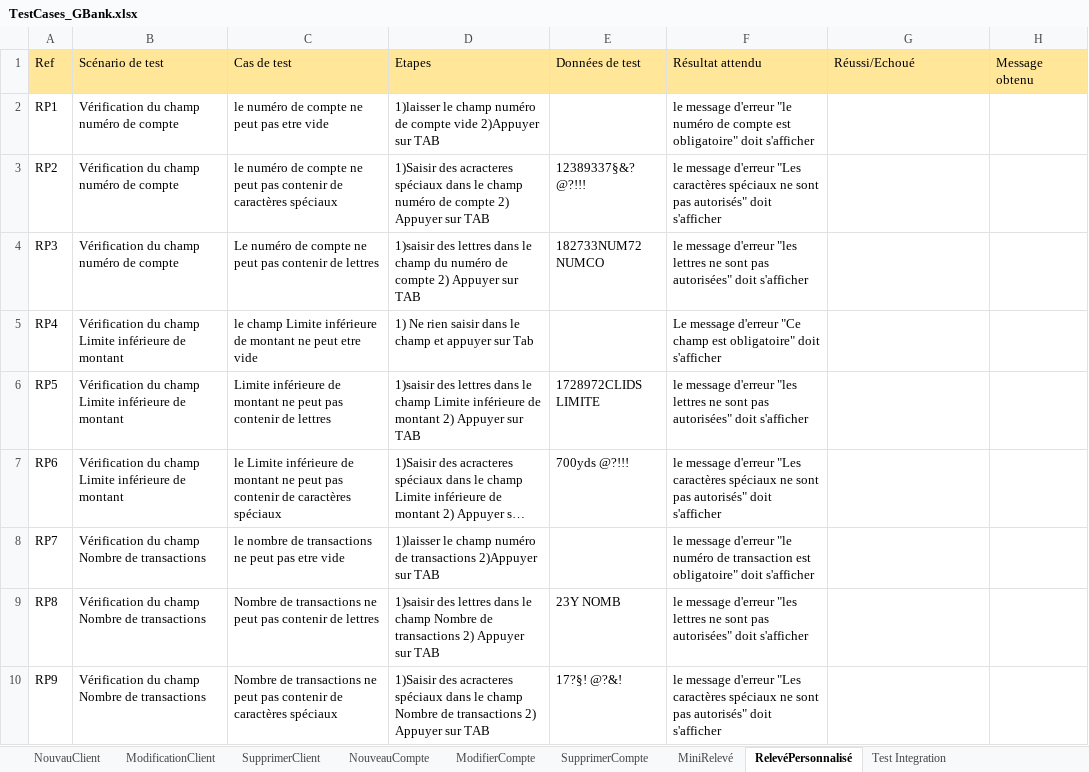
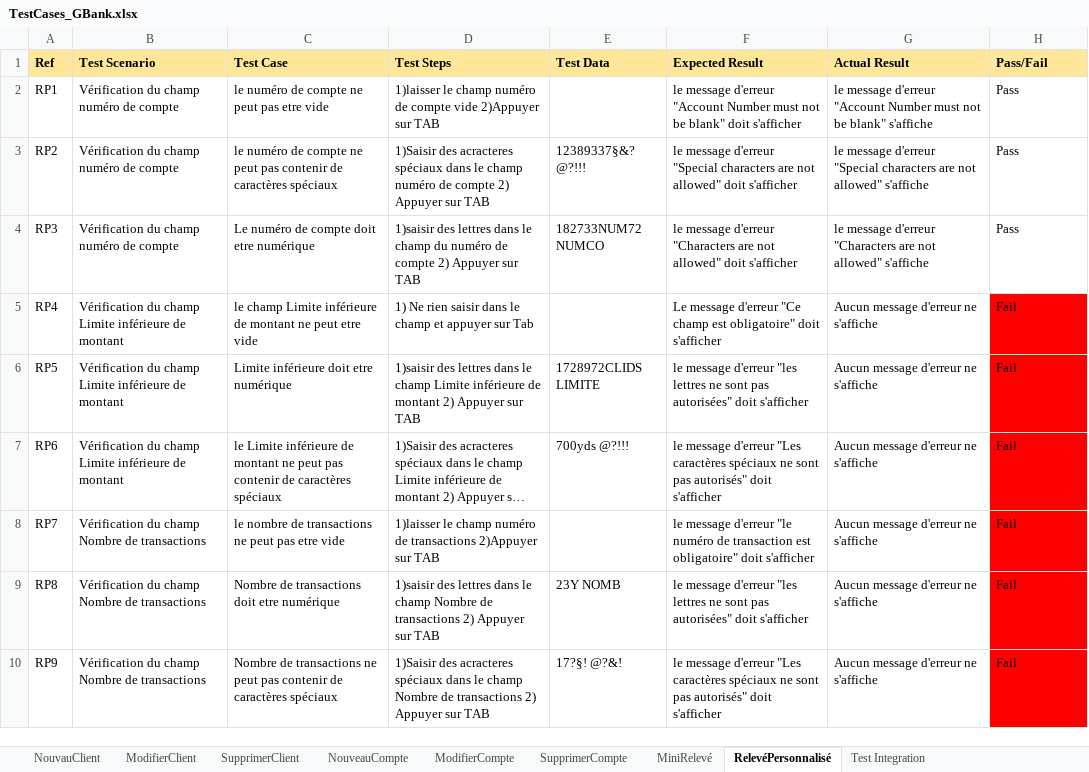
Before and after one commit to AissatouGassama/G99-bank-test-cases, an Excel workbook: TestCases_GBank.xlsx, sheet RelevéPersonnalisé, drawn as a sheet; long unchanged cells end in …; values as stored, in another font and other column widths than the file's, no borders; the diff names each change by its address in the sheet, - before the commit and + after, or states it on an @@ line.

Commit message:
Mise à jour des cas de test et ajout du bugtracker

```diff
--- a/TestCases_GBank.xlsx (sheet RelevéPersonnalisé)
+++ b/TestCases_GBank.xlsx (sheet RelevéPersonnalisé)
-sheet tab: ModificationClient
+sheet tab: ModifierClient
-A1:H1 bold: off
+A1:H1 bold: on
-B1: Scénario de test
+B1: Test Scenario
-C1: Cas de test
+C1: Test Case
-D1: Etapes
+D1: Test Steps
-E1: Données de test
+E1: Test Data
-F1: Résultat attendu
+F1: Expected Result
-G1: Réussi/Echoué
+G1: Actual Result
-H1: Message obtenu
+H1: Pass/Fail
-F2 (Expected Result): …message d'erreur "le numéro de compte est obligatoire" doit s'afficher
+F2 (Expected Result): …message d'erreur "Account Number must not be blank" doit s'afficher
-G2 (Actual Result): (empty)
+G2 (Actual Result): le message d'erreur "Account Number must not be blank" s'affiche
-H2:H4 (Pass/Fail): (empty)
+H2:H4 (Pass/Fail): Pass
-F3 (Expected Result): …message d'erreur "Les caractères spéciaux ne sont pas autorisés" doit s'afficher
+F3 (Expected Result): …message d'erreur "Special characters are not allowed" doit s'afficher
-G3 (Actual Result): (empty)
+G3 (Actual Result): le message d'erreur "Special characters are not allowed" s'affiche
-C4 (Test Case): Le numéro de compte ne peut pas contenir de lettres
+C4 (Test Case): Le numéro de compte doit etre numérique
-F4 (Expected Result): …message d'erreur "les lettres ne sont pas autorisées" doit s'afficher
+F4 (Expected Result): …message d'erreur "Characters are not allowed" doit s'afficher
-G4 (Actual Result): (empty)
+G4 (Actual Result): le message d'erreur "Characters are not allowed" s'affiche
-G5:G10 (Actual Result): (empty)
+G5:G10 (Actual Result): Aucun message d'erreur ne s'affiche
-H5:H10 (Pass/Fail): (empty)
+H5:H10 (Pass/Fail): Fail
-H5:H10 fill: none
+H5:H10 fill: #FF0000
-C6 (Test Case): Limite inférieure de montant ne peut pas contenir de lettres
+C6 (Test Case): Limite inférieure doit etre numérique
-C9 (Test Case): …de transactions ne peut pas contenir de lettres
+C9 (Test Case): …de transactions doit etre numérique
```
Also changed, not shown: sheet Test Integration, sheet NouveauCompte, sheet NouvauClient, sheet SupprimerCompte, sheet ModifierCompte, sheet MiniRelevé, 1 more sheet, hidden cells, 2 other files.
